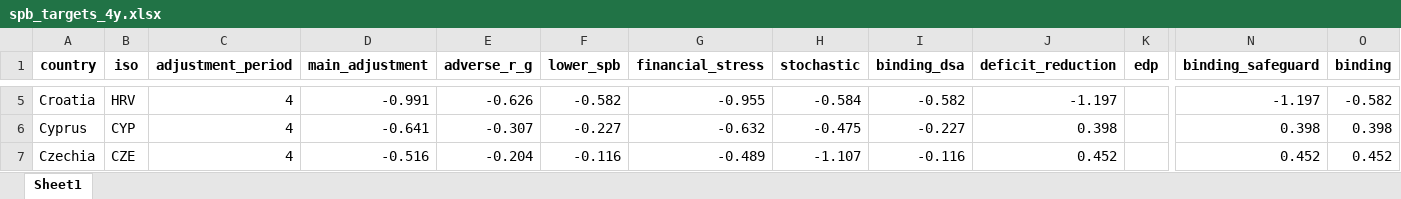
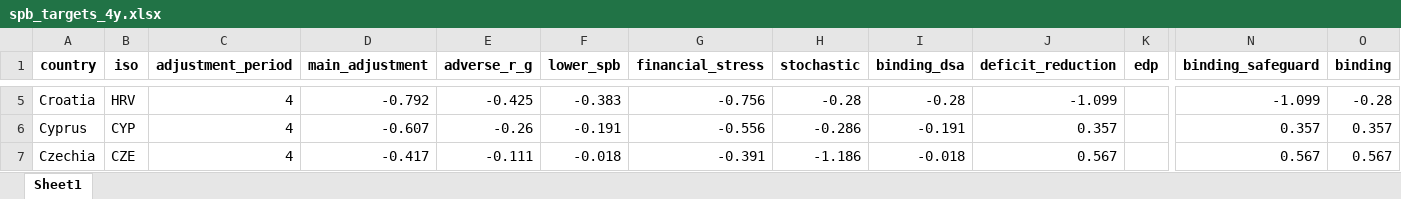
Before and after one commit to lennardwelslau/eu-debt-sustainability-analysis, an Excel workbook: output/example_folder/spb_targets_4y.xlsx, sheet Sheet1, drawn as a sheet; only a part is shown, gaps mark what is left out; values as stored, in another font and other column widths than the file's, no borders; the diff covers the shown part only; the diff names each change by its address in the sheet, - before the commit and + after, or states it on an @@ line.

```diff
--- a/output/example_folder/spb_targets_4y.xlsx (sheet Sheet1)
+++ b/output/example_folder/spb_targets_4y.xlsx (sheet Sheet1)
-D5 (main_adjustment): -0.991
+D5 (main_adjustment): -0.792
-E5 (adverse_r_g): -0.626
+E5 (adverse_r_g): -0.425
-F5 (lower_spb): -0.582
+F5 (lower_spb): -0.383
-G5 (financial_stress): -0.955
+G5 (financial_stress): -0.756
-H5 (stochastic): -0.584
+H5 (stochastic): -0.28
-I5 (binding_dsa): -0.582
+I5 (binding_dsa): -0.28
-J5 (deficit_reduction): -1.197
+J5 (deficit_reduction): -1.099
-N5 (binding_safeguard): -1.197
+N5 (binding_safeguard): -1.099
-O5 (binding): -0.582
+O5 (binding): -0.28
-D6 (main_adjustment): -0.641
+D6 (main_adjustment): -0.607
-E6 (adverse_r_g): -0.307
+E6 (adverse_r_g): -0.26
-F6 (lower_spb): -0.227
+F6 (lower_spb): -0.191
-G6 (financial_stress): -0.632
+G6 (financial_stress): -0.556
-H6 (stochastic): -0.475
+H6 (stochastic): -0.286
-I6 (binding_dsa): -0.227
+I6 (binding_dsa): -0.191
-J6 (deficit_reduction): 0.398
+J6 (deficit_reduction): 0.357
-N6 (binding_safeguard): 0.398
+N6 (binding_safeguard): 0.357
-O6 (binding): 0.398
+O6 (binding): 0.357
-D7 (main_adjustment): -0.516
+D7 (main_adjustment): -0.417
-E7 (adverse_r_g): -0.204
+E7 (adverse_r_g): -0.111
-F7 (lower_spb): -0.116
+F7 (lower_spb): -0.018
-G7 (financial_stress): -0.489
+G7 (financial_stress): -0.391
-H7 (stochastic): -1.107
+H7 (stochastic): -1.186
-I7 (binding_dsa): -0.116
+I7 (binding_dsa): -0.018
-J7 (deficit_reduction): 0.452
+J7 (deficit_reduction): 0.567
-N7 (binding_safeguard): 0.452
+N7 (binding_safeguard): 0.567
-O7 (binding): 0.452
+O7 (binding): 0.567
```
Also changed, not shown: 227 edited cells elsewhere in this sheet, 39 other files.
